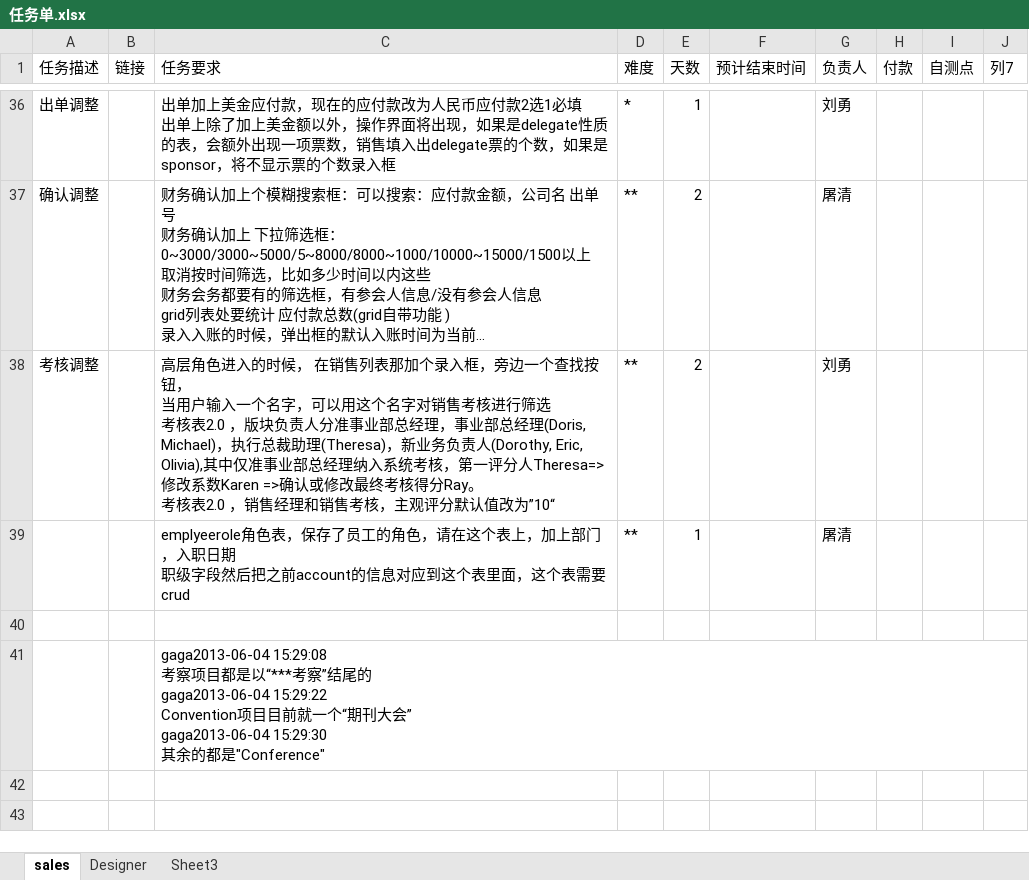
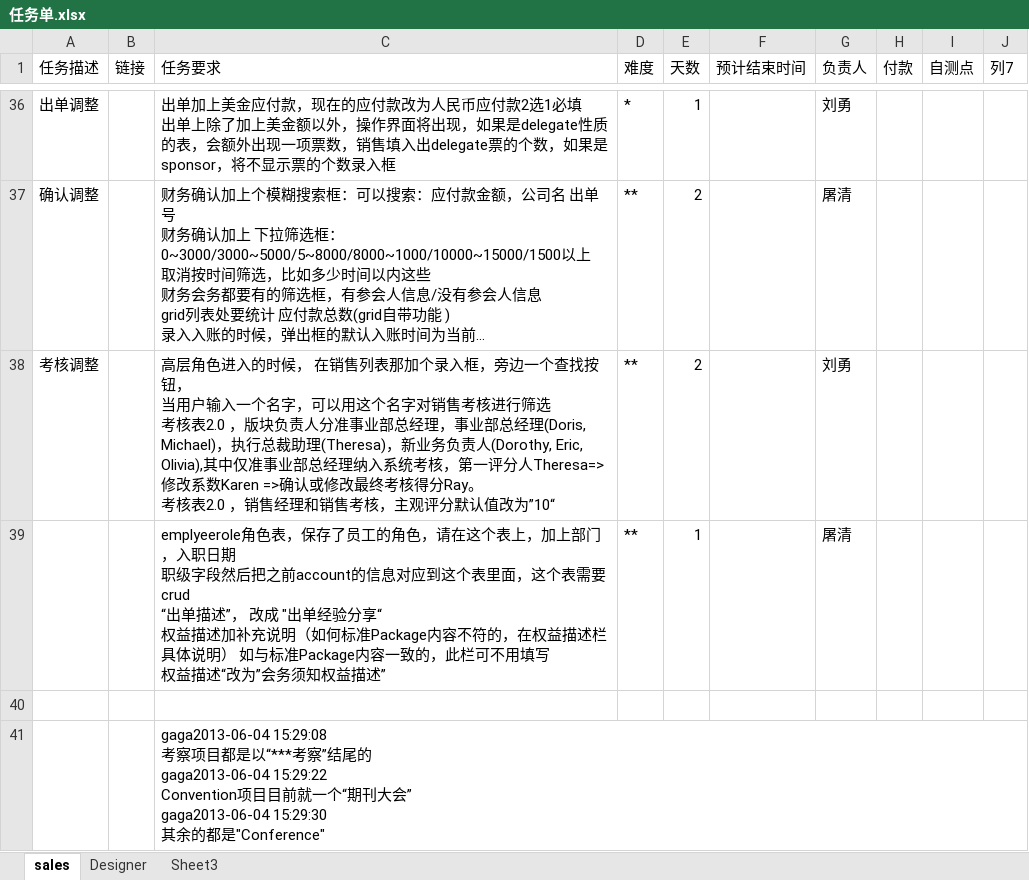
Before and after one commit to andrearustia6/cdmc-sales, an Excel workbook: Tasks/任务单.xlsx, sheet sales, drawn as a sheet; only a part is shown, gaps mark what is left out; long unchanged cells end in …; values as stored, in another font and other column widths than the file's, no borders; table styles not drawn; ↵ is a line break in a cell; the diff names each change by its address in the sheet, - before the commit and + after, or states it on an @@ line.

```diff
--- a/Tasks/任务单.xlsx (sheet sales)
+++ b/Tasks/任务单.xlsx (sheet sales)
-C39 (任务要求): …表需要crud
+C39 (任务要求): …表需要crud ↵ “出单描述”， 改成 "出单经验分享“ ↵ 权益描述加补充说明（如何标准Package内容不符的，在权益描述栏具体说明） 如与标准Package内容一致的，此栏可不用填写 ↵ 权益描述“改为”会务须知权益描述”
```
